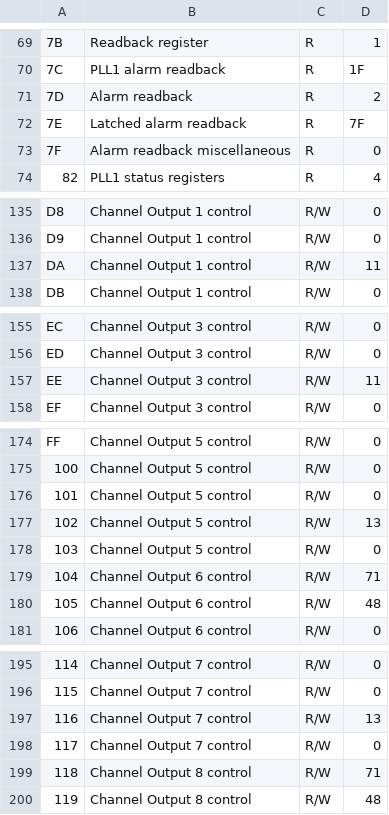
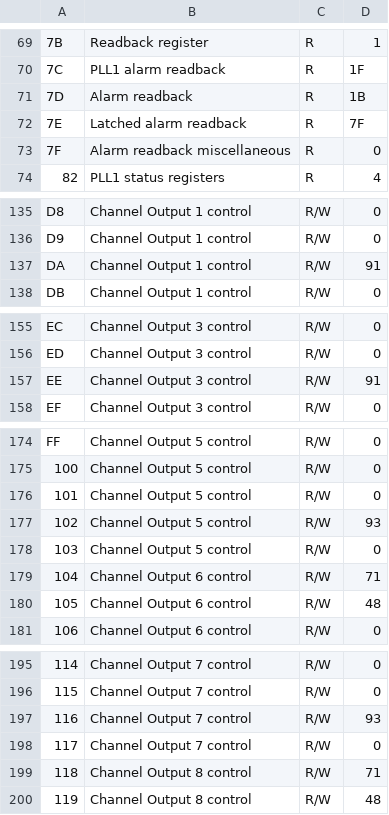
Before and after one commit to tkulhane/UHSD_DAQ_APP_PcApp, a CSV file: UHSD_DAQ_APP/UHSD_DAQ_APP/bin/Debug/REG/HMC_reg.csv, drawn as a sheet; only a part is shown, gaps mark what is left out; the diff covers the shown part only; the diff names each change by its address in the sheet, - before the commit and + after, or states it on an @@ line.

```diff
--- a/UHSD_DAQ_APP/UHSD_DAQ_APP/bin/Debug/REG/HMC_reg.csv
+++ b/UHSD_DAQ_APP/UHSD_DAQ_APP/bin/Debug/REG/HMC_reg.csv
-D71: 2
+D71: 1B
-D137: 11
+D137: 91
-D157: 11
+D157: 91
-D177: 13
+D177: 93
-D197: 13
+D197: 93
```
Also changed, not shown: 6 edited cells elsewhere in this file, 18 other files.
